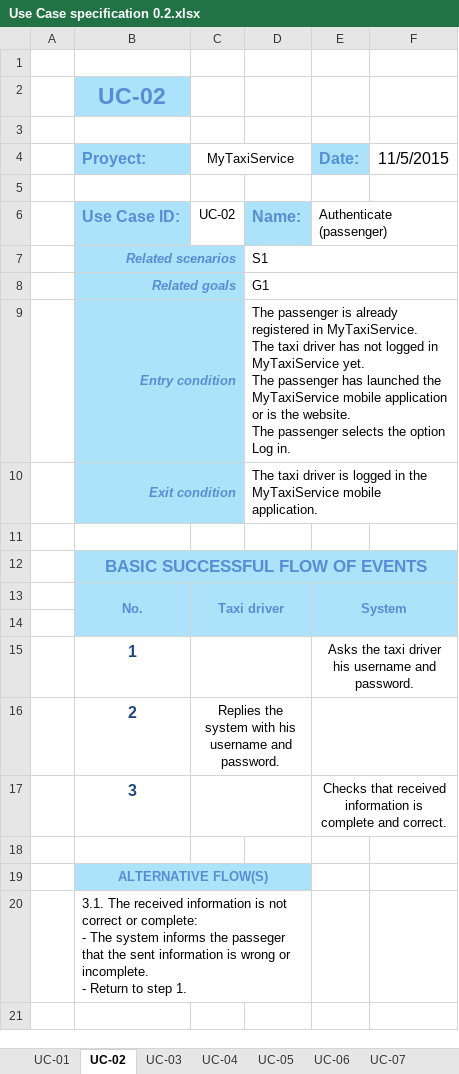
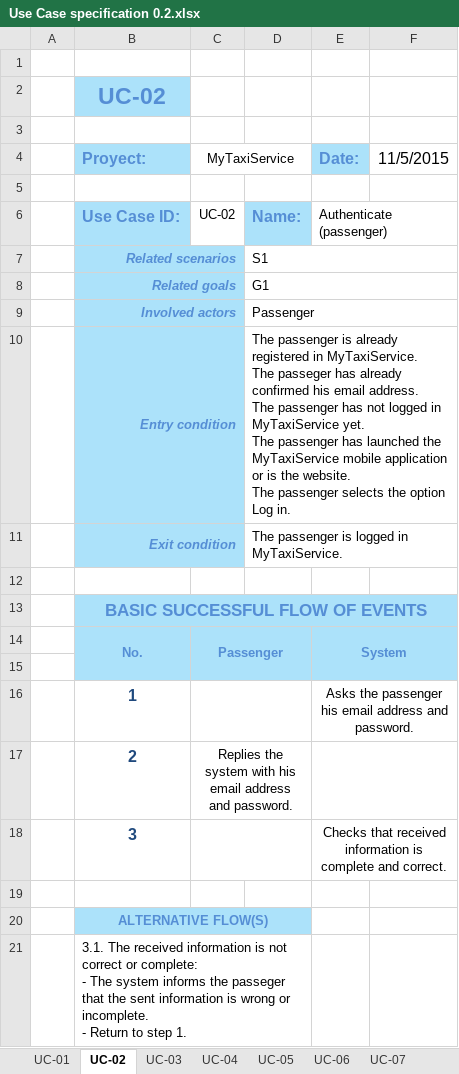
Before and after one commit to dvaccam/SE2-PoliMi-MyTaxi, an Excel workbook: Deliverables/RASD/Use Case specification 0.2.xlsx, sheet UC-02, drawn as a sheet; values as stored, in another font and other column widths than the file's, no borders; addresses are those after the commit; ↵ is a line break in a cell; the diff names each change by its address in the sheet, - before the commit and + after, or states it on an @@ line.

```diff
--- a/Deliverables/RASD/Use Case specification 0.2.xlsx (sheet UC-02)
+++ b/Deliverables/RASD/Use Case specification 0.2.xlsx (sheet UC-02)
+row 9:  | Involved actors |  | Passenger
-D10: …MyTaxiService. ↵ The taxi driver has not…
+D10: …MyTaxiService. ↵ The passeger has already confirmed his email address. ↵ The passenger has not…
-D11: The taxi driver is logged in the MyTaxiService mobile application.
+D11: The passenger is logged in MyTaxiService.
-C14 (MyTaxiService): Taxi driver
+C14 (MyTaxiService): Passenger
-E16 (Date:): Asks the taxi driver his username and password.
+E16 (Date:): Asks the passenger his email address and password.
-C17 (MyTaxiService): …with his username and password.
+C17 (MyTaxiService): …with his email address and password.
```
Also changed, not shown: sheet UC-07, sheet UC-03, sheet UC-01, sheet UC-08, 52 other files.
